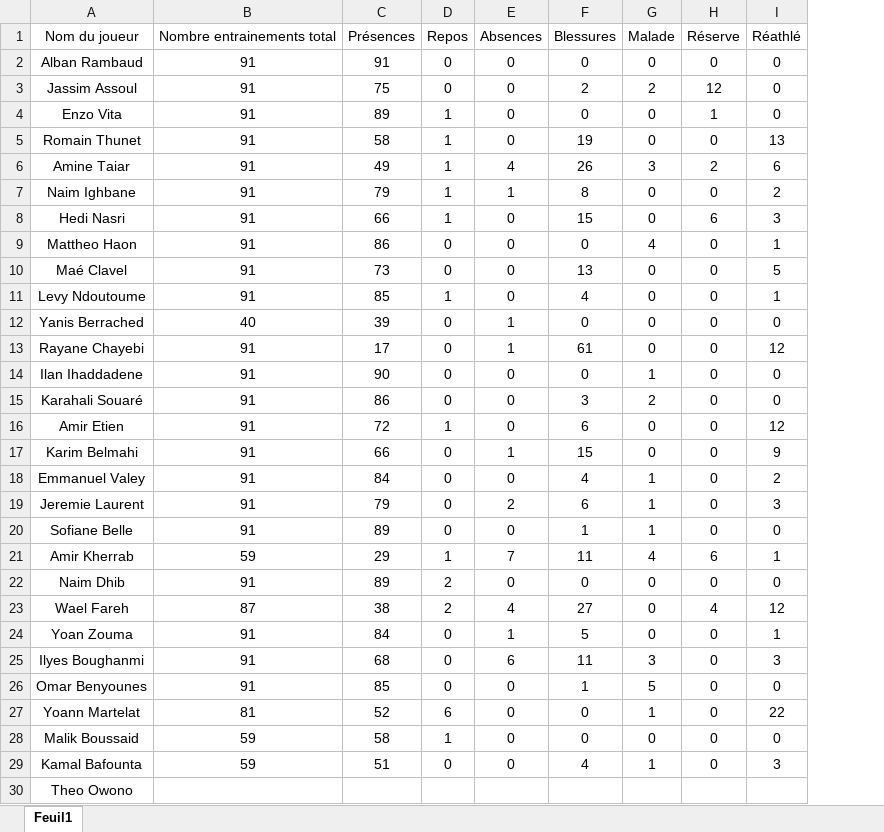
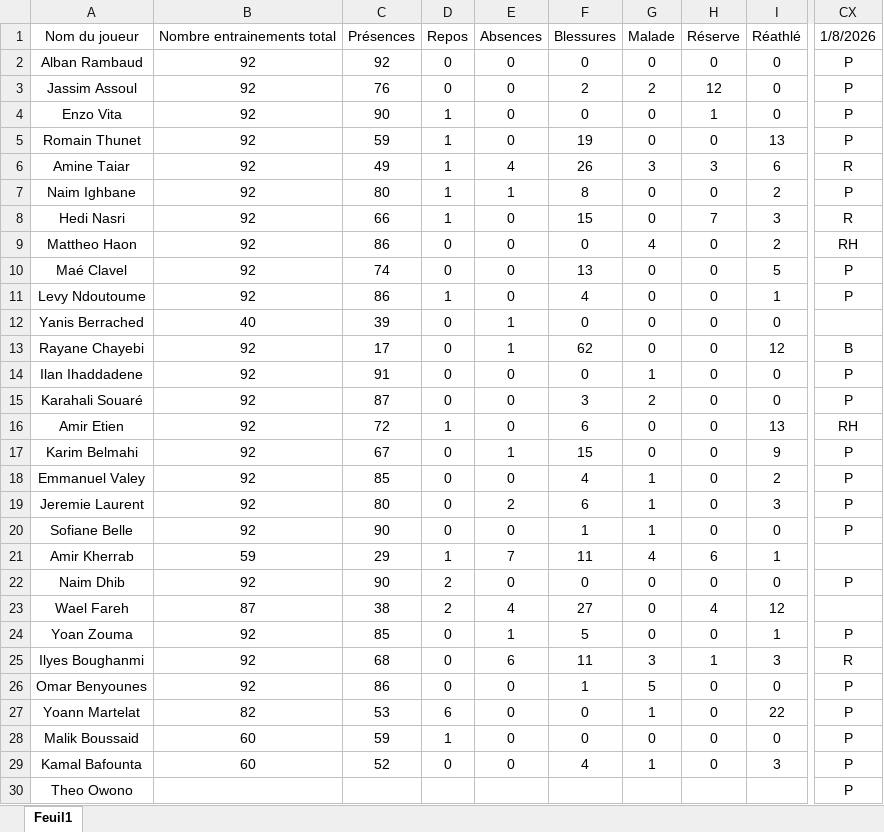
Before and after one commit to Chris15100/lld-app, an Excel workbook: data/Présences.xlsx, sheet Feuil1, drawn as a sheet; only a part is shown, gaps mark what is left out; values as stored, in another font and other column widths than the file's, no borders; conditional formats not drawn; removed rows and columns are numbered as before the commit, all else as after; the diff names each change by its address in the sheet, - before the commit and + after, or states it on an @@ line.

Commit message:
Mise à jour de l'application

```diff
--- a/data/Présences.xlsx (sheet Feuil1)
+++ b/data/Présences.xlsx (sheet Feuil1)
-column B, rows 1-29: Nombre entrainements total | 91 | 91 | 91 | 91 | 91 | 91 | 91 | 91 | 91 | 91 | 40 | 91 | 91 | 91 | 91 | 91 | 91 | 91 | 91 | 59 | 91 | 87 | 91 | 91 | 91 | 81 | 59 | 59
+column B, rows 1-29: Nombre entrainements total | 92 | 92 | 92 | 92 | 92 | 92 | 92 | 92 | 92 | 92 | 40 | 92 | 92 | 92 | 92 | 92 | 92 | 92 | 92 | 59 | 92 | 87 | 92 | 92 | 92 | 82 | 60 | 60
+column CX, rows 1-30: 1/8/2026 | P | P | P | P | R | P | R | RH | P | P |  | B | P | P | RH | P | P | P | P |  | P |  | P | R | P | P | P | P | P
-C2: 91
+C2: 92
-C3: 75
+C3: 76
-C4: 89
+C4: 90
-C5: 58
+C5: 59
-H6: 2
+H6: 3
-C7: 79
+C7: 80
-H8: 6
+H8: 7
-I9: 1
+I9: 2
-C10: 73
+C10: 74
-C11: 85
+C11: 86
-F13: 61
+F13: 62
-C14: 90
+C14: 91
-C15: 86
+C15: 87
-I16: 12
+I16: 13
-C17: 66
+C17: 67
-C18: 84
+C18: 85
-C19: 79
+C19: 80
-C20: 89
+C20: 90
-C22: 89
+C22: 90
-C24: 84
+C24: 85
-H25: 0
+H25: 1
-C26: 85
+C26: 86
-C27: 52
+C27: 53
-C28: 58
+C28: 59
-C29: 51
+C29: 52
```
